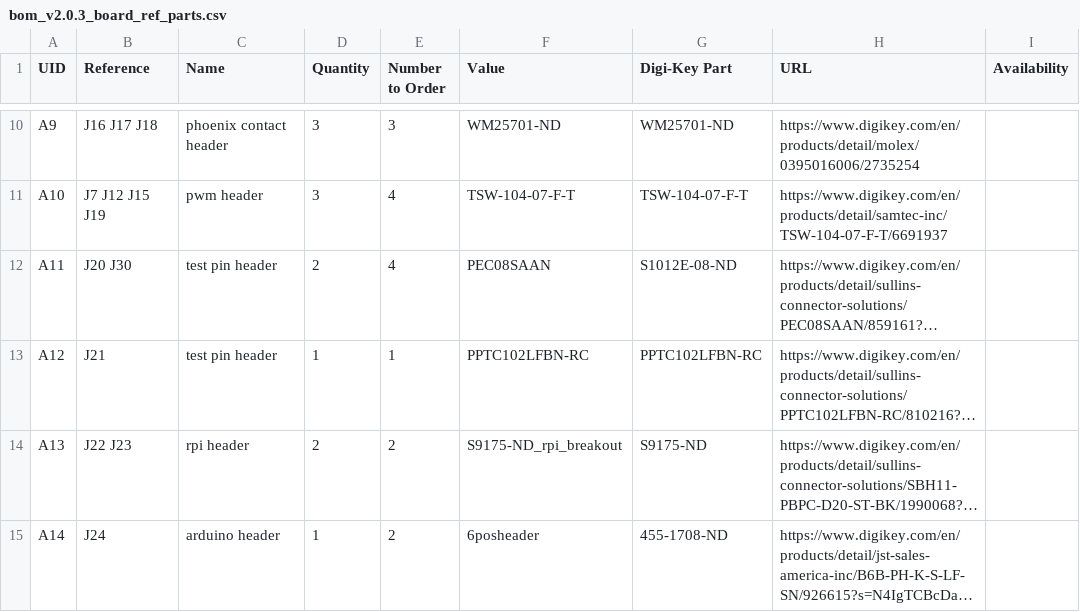
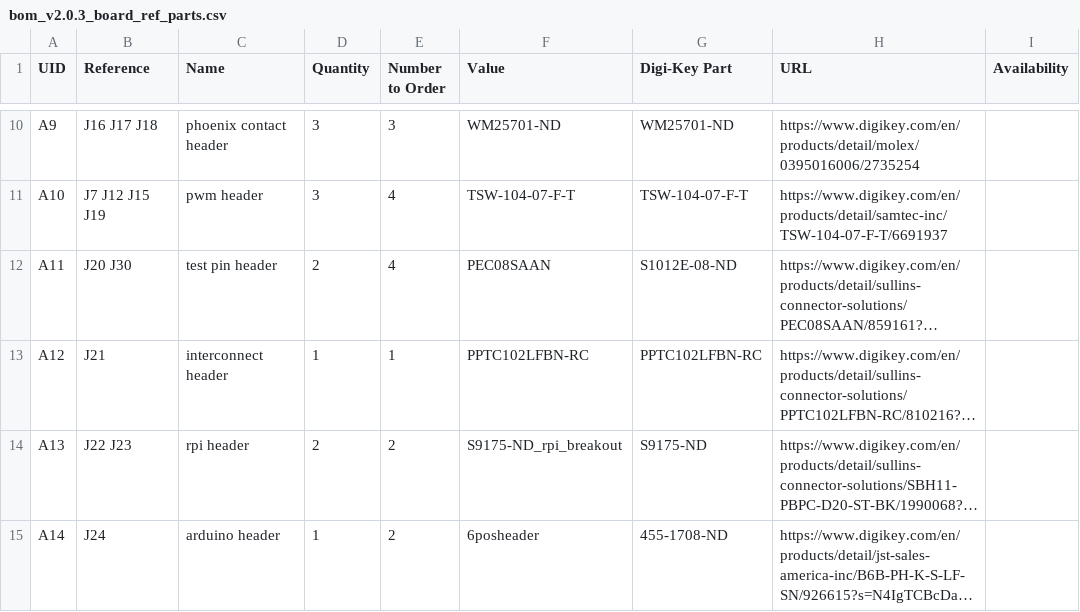
Before and after one commit to nasa-jpl/open-source-rover, a CSV file: electrical/pcb/control_board/BOM/v2.0.3/bom_v2.0.3_board_ref_parts.csv, drawn as a sheet; only a part is shown, gaps mark what is left out; long unchanged cells end in …; the diff names each change by its address in the sheet, - before the commit and + after, or states it on an @@ line.

```diff
--- a/electrical/pcb/control_board/BOM/v2.0.3/bom_v2.0.3_board_ref_parts.csv
+++ b/electrical/pcb/control_board/BOM/v2.0.3/bom_v2.0.3_board_ref_parts.csv
-C13 (Name): test pin header
+C13 (Name): interconnect header
```
Also changed, not shown: 1 other file.
